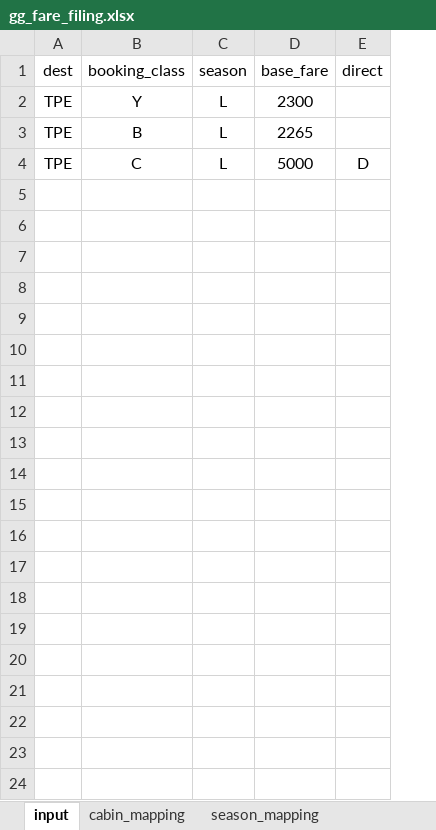
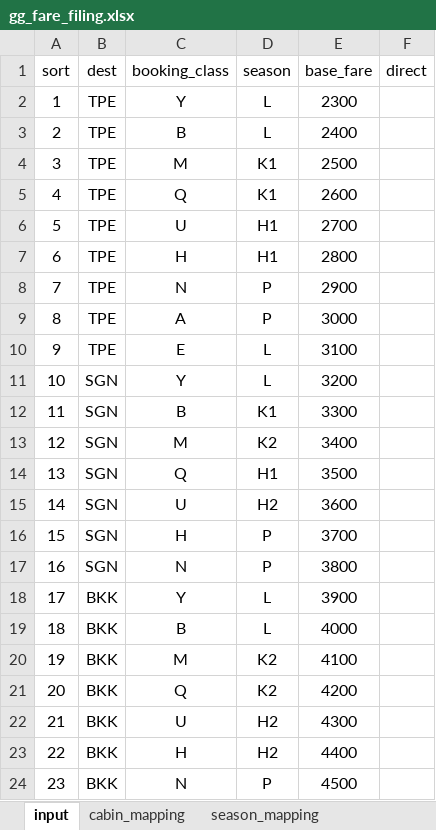
Before and after one commit to pingsays/pingsays, an Excel workbook: python/FareFiling/gg_fare_filing.xlsx, sheet input, drawn as a sheet; values as stored, in another font and other column widths than the file's, no borders; table styles not drawn; addresses are those after the commit; the diff names each change by its address in the sheet, - before the commit and + after, or states it on an @@ line.

```diff
--- a/python/FareFiling/gg_fare_filing.xlsx (sheet input)
+++ b/python/FareFiling/gg_fare_filing.xlsx (sheet input)
+column A (sort), rows 2-3: 1 | 2; row 10: 9
-E3 (base_fare): 2265
+E3 (base_fare): 2400
+row 4: 3 | TPE | M | K1 | 2500
+row 5: 4 | TPE | Q | K1 | 2600
+row 6: 5 | TPE | U | H1 | 2700
+row 7: 6 | TPE | H | H1 | 2800
+row 8: 7 | TPE | N | P | 2900
+row 9: 8 | TPE | A | P | 3000
-C10 (booking_class): C
+C10 (booking_class): E
-E10 (base_fare): 5000
+E10 (base_fare): 3100
-F10 (direct): D
+F10 (direct): (empty)
+row 11: 10 | SGN | Y | L | 3200
+row 12: 11 | SGN | B | K1 | 3300
+row 13: 12 | SGN | M | K2 | 3400
+row 14: 13 | SGN | Q | H1 | 3500
+row 15: 14 | SGN | U | H2 | 3600
+row 16: 15 | SGN | H | P | 3700
+row 17: 16 | SGN | N | P | 3800
+row 18: 17 | BKK | Y | L | 3900
+row 19: 18 | BKK | B | L | 4000
+row 20: 19 | BKK | M | K2 | 4100
+row 21: 20 | BKK | Q | K2 | 4200
+row 22: 21 | BKK | U | H2 | 4300
+row 23: 22 | BKK | H | H2 | 4400
+row 24: 23 | BKK | N | P | 4500
```
Also changed, not shown: sheet season_mapping, other sheet tabs, 4 other files.
